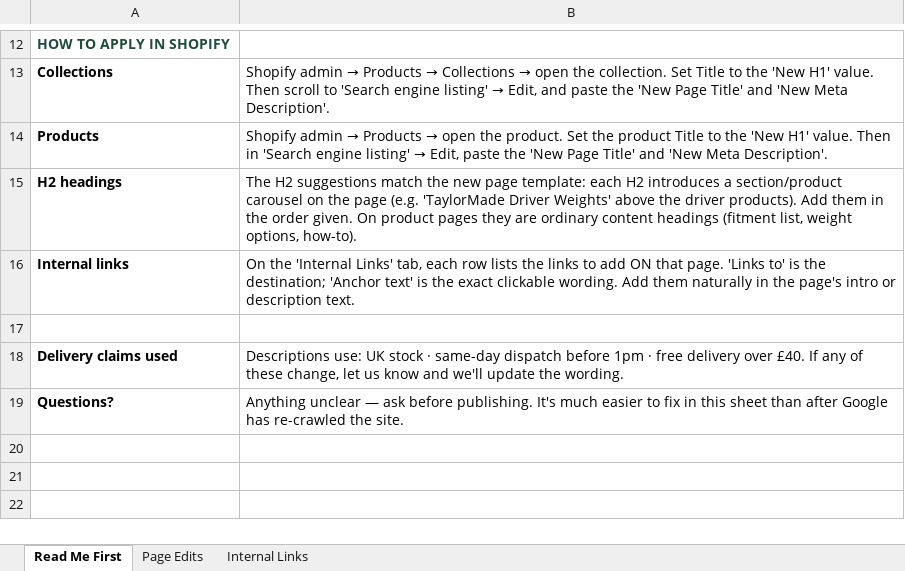
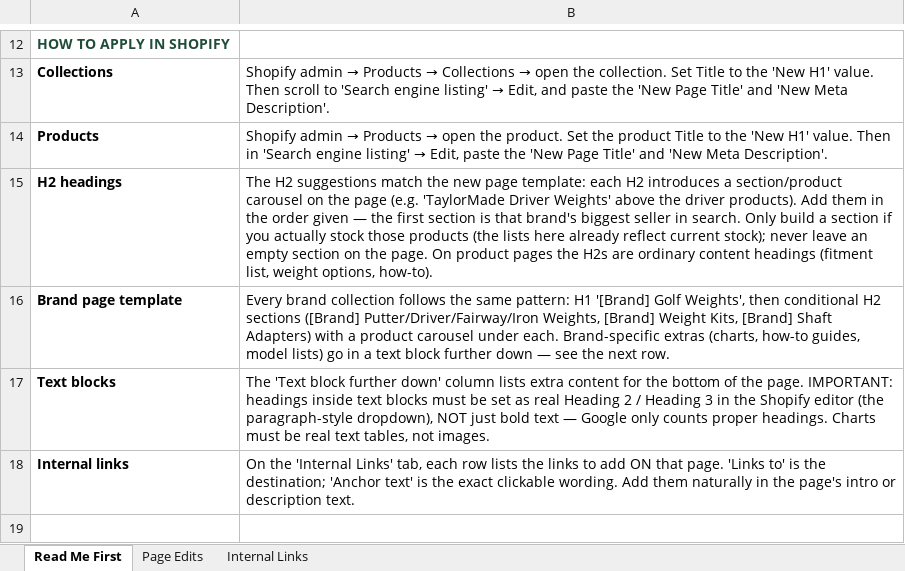
Before and after one commit to tenterms/data-hunter-gatherer, an Excel workbook: deliverables/golfweights/GolfWeights_SEO_Implementation_Sheet.xlsx, sheet Read Me First, drawn as a sheet; only a part is shown, gaps mark what is left out; the shorter side is filled out with more unchanged rows; values as stored, in another font and other column widths than the file's, no borders; the diff names each change by its address in the sheet, - before the commit and + after, or states it on an @@ line.

```diff
--- a/deliverables/golfweights/GolfWeights_SEO_Implementation_Sheet.xlsx (sheet Read Me First)
+++ b/deliverables/golfweights/GolfWeights_SEO_Implementation_Sheet.xlsx (sheet Read Me First)
-B15: …the order given. On product pages they are ordinary…
+B15: …the order given — the first section is that brand's biggest seller in search. Only build a section if you actually stock those products (the lists here already reflect current stock); never leave an empty section on the page. On product pages the H2s are ordinary…
+row 16: Brand page template | Every brand collection follows the same pattern: H1 '[Brand] Golf Weights', then conditional H2 sections ([Brand] Putter/Driver/Fairway/Iron Weights, [Brand] Weight Kits, [Brand] Shaft Adapters) with a product carousel under each. Brand-specific extras (charts, how-to guides, model lists) go in a text block further down — see the next row.
+row 17: Text blocks | The 'Text block further down' column lists extra content for the bottom of the page. IMPORTANT: headings inside text blocks must be set as real Heading 2 / Heading 3 in the Shopify editor (the paragraph-style dropdown), NOT just bold text — Google only counts proper headings. Charts must be real text tables, not images.
```
Also changed, not shown: sheet Page Edits, sheet Internal Links, 1 other file.
